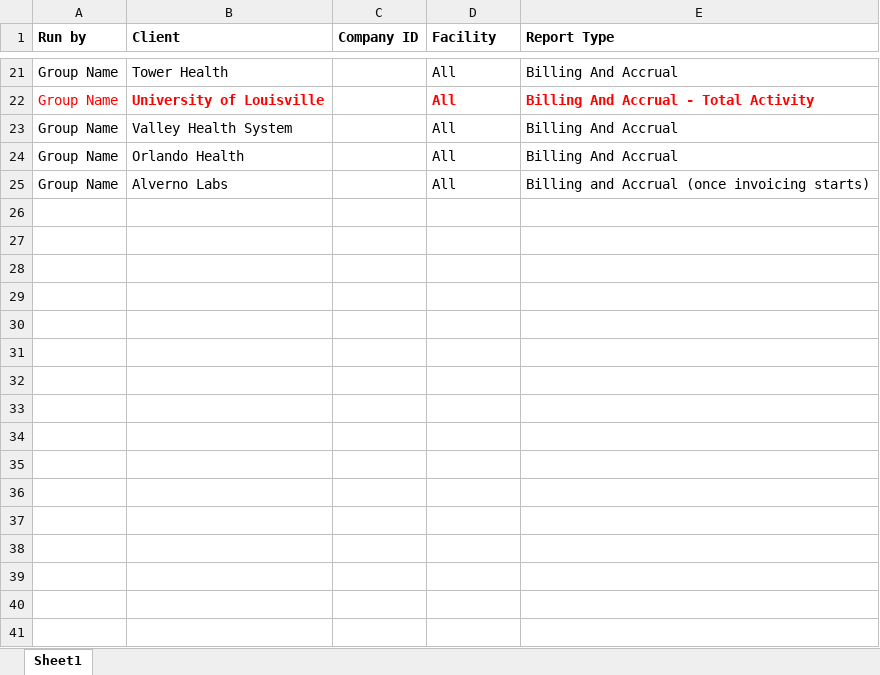
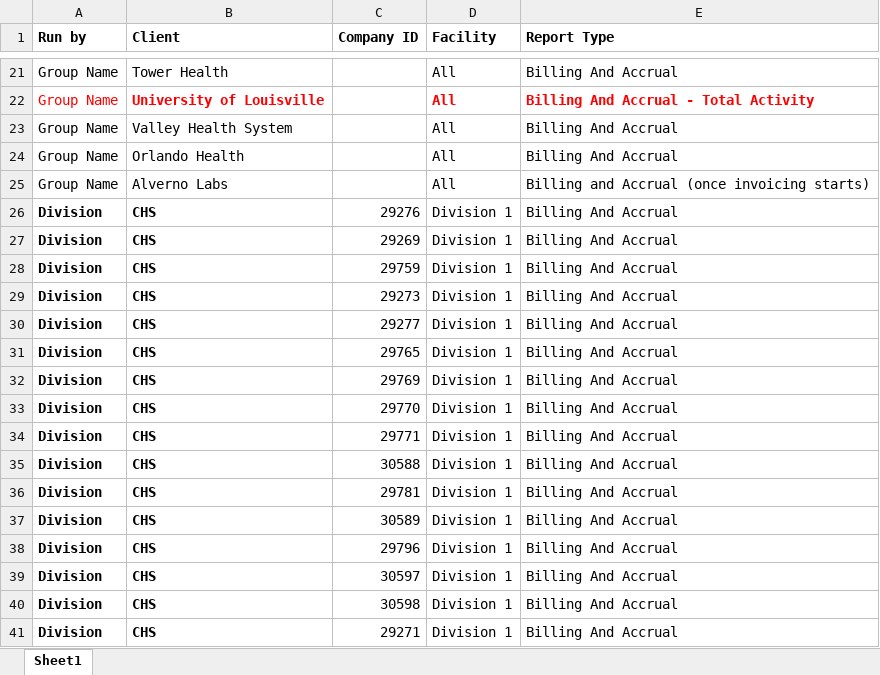
Before and after one commit to colinjacksonHWS/monthEnder, an Excel workbook: Book2.xlsx, sheet Sheet1, drawn as a sheet; only a part is shown, gaps mark what is left out; values as stored, in another font and other column widths than the file's, no borders; the diff covers the shown part only; the diff names each change by its address in the sheet, - before the commit and + after, or states it on an @@ line.

```diff
--- a/Book2.xlsx (sheet Sheet1)
+++ b/Book2.xlsx (sheet Sheet1)
@@ row 26 unhidden: Division | CHS | 29276 | Division 1 | Billing And Accrual @@
@@ row 27 unhidden: Division | CHS | 29269 | Division 1 | Billing And Accrual @@
@@ row 28 unhidden: Division | CHS | 29759 | Division 1 | Billing And Accrual @@
@@ row 29 unhidden: Division | CHS | 29273 | Division 1 | Billing And Accrual @@
@@ row 30 unhidden: Division | CHS | 29277 | Division 1 | Billing And Accrual @@
@@ row 31 unhidden: Division | CHS | 29765 | Division 1 | Billing And Accrual @@
@@ row 32 unhidden: Division | CHS | 29769 | Division 1 | Billing And Accrual @@
@@ row 33 unhidden: Division | CHS | 29770 | Division 1 | Billing And Accrual @@
@@ row 34 unhidden: Division | CHS | 29771 | Division 1 | Billing And Accrual @@
@@ row 35 unhidden: Division | CHS | 30588 | Division 1 | Billing And Accrual @@
@@ row 36 unhidden: Division | CHS | 29781 | Division 1 | Billing And Accrual @@
@@ row 37 unhidden: Division | CHS | 30589 | Division 1 | Billing And Accrual @@
@@ row 38 unhidden: Division | CHS | 29796 | Division 1 | Billing And Accrual @@
@@ row 39 unhidden: Division | CHS | 30597 | Division 1 | Billing And Accrual @@
@@ row 40 unhidden: Division | CHS | 30598 | Division 1 | Billing And Accrual @@
@@ row 41 unhidden: Division | CHS | 29271 | Division 1 | Billing And Accrual @@
```
Also changed, not shown: 14 hidden or unhidden rows elsewhere in this sheet, True List_v2.xlsx, 2 other files.
